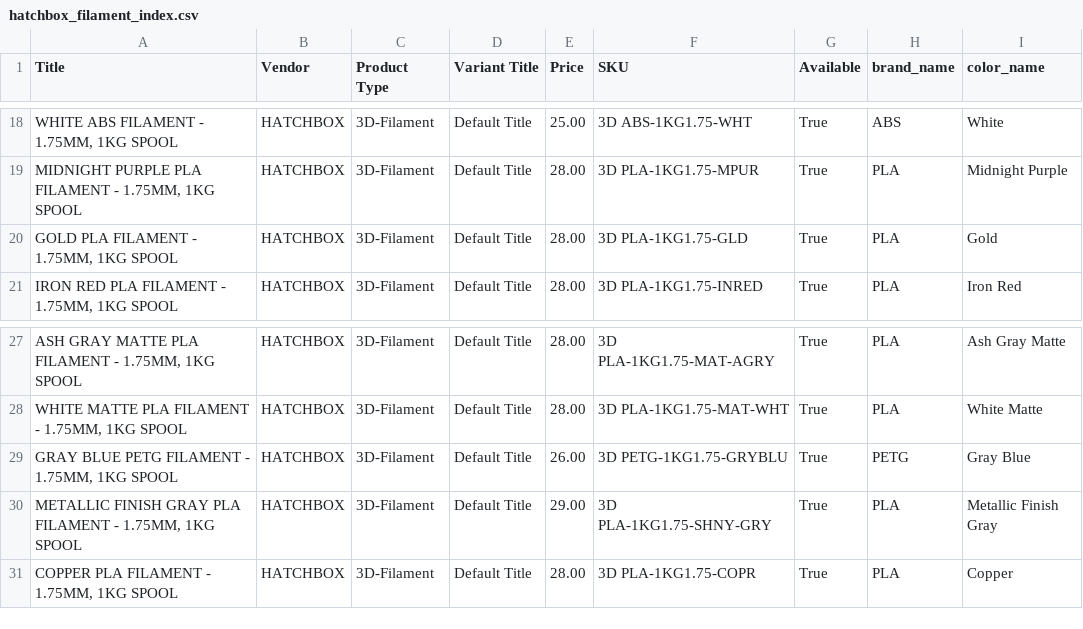
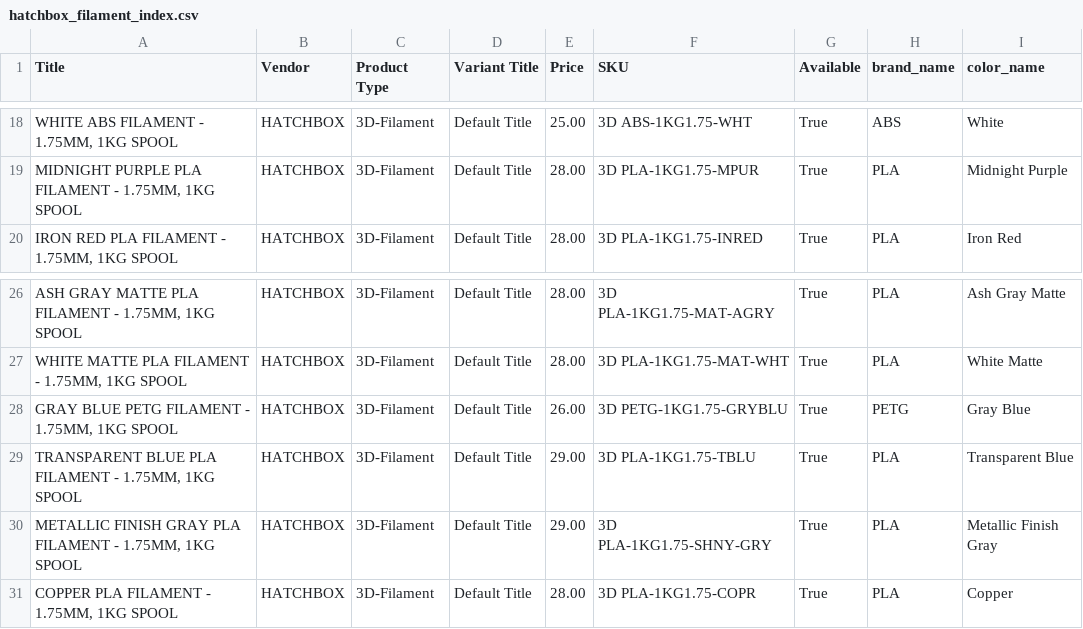
Before and after one commit to TechnicaVivunt/PCBD-ThePrintChipCodexDatabase, a CSV file: dbworker/hatchbox_filament_index.csv, drawn as a sheet; only a part is shown, gaps mark what is left out.

```diff
--- a/dbworker/hatchbox_filament_index.csv
+++ b/dbworker/hatchbox_filament_index.csv
@@ -19,3 +19,2 @@ Title,Vendor,Product Type,Variant Title,Price,SKU,Available,brand_name,color_nam
 "MIDNIGHT PURPLE PLA FILAMENT - 1.75MM, 1KG SPOOL",HATCHBOX,3D-Filament,Default Title,28.00,3D PLA-1KG1.75-MPUR,True,PLA,Midnight Purple
-"GOLD PLA FILAMENT - 1.75MM, 1KG SPOOL",HATCHBOX,3D-Filament,Default Title,28.00,3D PLA-1KG1.75-GLD,True,PLA,Gold
 "IRON RED PLA FILAMENT - 1.75MM, 1KG SPOOL",HATCHBOX,3D-Filament,Default Title,28.00,3D PLA-1KG1.75-INRED,True,PLA,Iron Red
@@ -29,2 +28,3 @@ Title,Vendor,Product Type,Variant Title,Price,SKU,Available,brand_name,color_nam
 "GRAY BLUE  PETG FILAMENT - 1.75MM, 1KG SPOOL",HATCHBOX,3D-Filament,Default Title,26.00,3D PETG-1KG1.75-GRYBLU,True,PETG,Gray Blue
+"TRANSPARENT BLUE PLA FILAMENT - 1.75MM, 1KG SPOOL",HATCHBOX,3D-Filament,Default Title,29.00,3D PLA-1KG1.75-TBLU,True,PLA,Transparent Blue
 "METALLIC FINISH GRAY PLA FILAMENT - 1.75MM, 1KG SPOOL",HATCHBOX,3D-Filament,Default Title,29.00,3D PLA-1KG1.75-SHNY-GRY,True,PLA,Metallic Finish Gray
```
Also changed, not shown: 1 other file.
